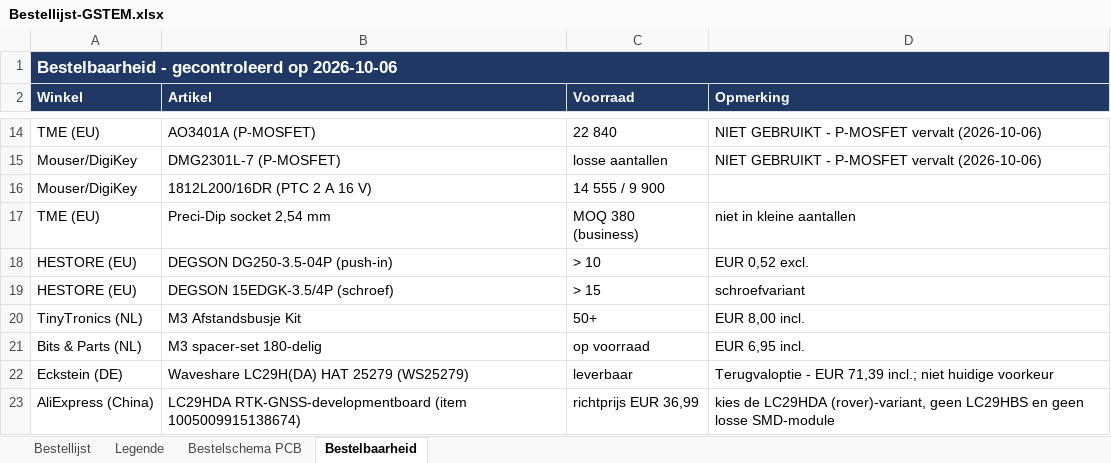
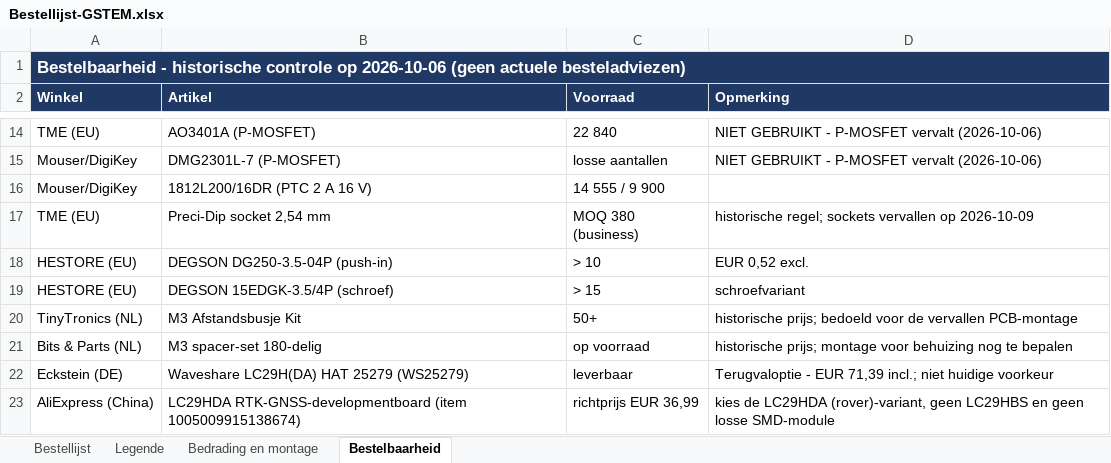
Before and after one commit to NandSch/GSTEM-project, an Excel workbook: documenten/beheer/Bestellijst-GSTEM.xlsx, sheet Bestelbaarheid, drawn as a sheet; only a part is shown, gaps mark what is left out; values as stored, in another font and other column widths than the file's, no borders; the diff names each change by its address in the sheet, - before the commit and + after, or states it on an @@ line.

Commit message:
Design verandering. Pcb -> niet

```diff
--- a/documenten/beheer/Bestellijst-GSTEM.xlsx (sheet Bestelbaarheid)
+++ b/documenten/beheer/Bestellijst-GSTEM.xlsx (sheet Bestelbaarheid)
-sheet tab: Bestelschema PCB
+sheet tab: Bedrading en montage
-A1 (Winkel): Bestelbaarheid - gecontroleerd op 2026-10-06
+A1 (Winkel): Bestelbaarheid - historische controle op 2026-10-06 (geen actuele besteladviezen)
-D17 (Opmerking): niet in kleine aantallen
+D17 (Opmerking): historische regel; sockets vervallen op 2026-10-09
-D20 (Opmerking): EUR 8,00 incl.
+D20 (Opmerking): historische prijs; bedoeld voor de vervallen PCB-montage
-D21 (Opmerking): EUR 6,95 incl.
+D21 (Opmerking): historische prijs; montage voor behuizing nog te bepalen
```
Also changed, not shown: sheet Bestellijst, sheet Bedrading en montage, sheet Legende, documenten/beheer/Planning-GSTEM.xlsx, 31 other files.
